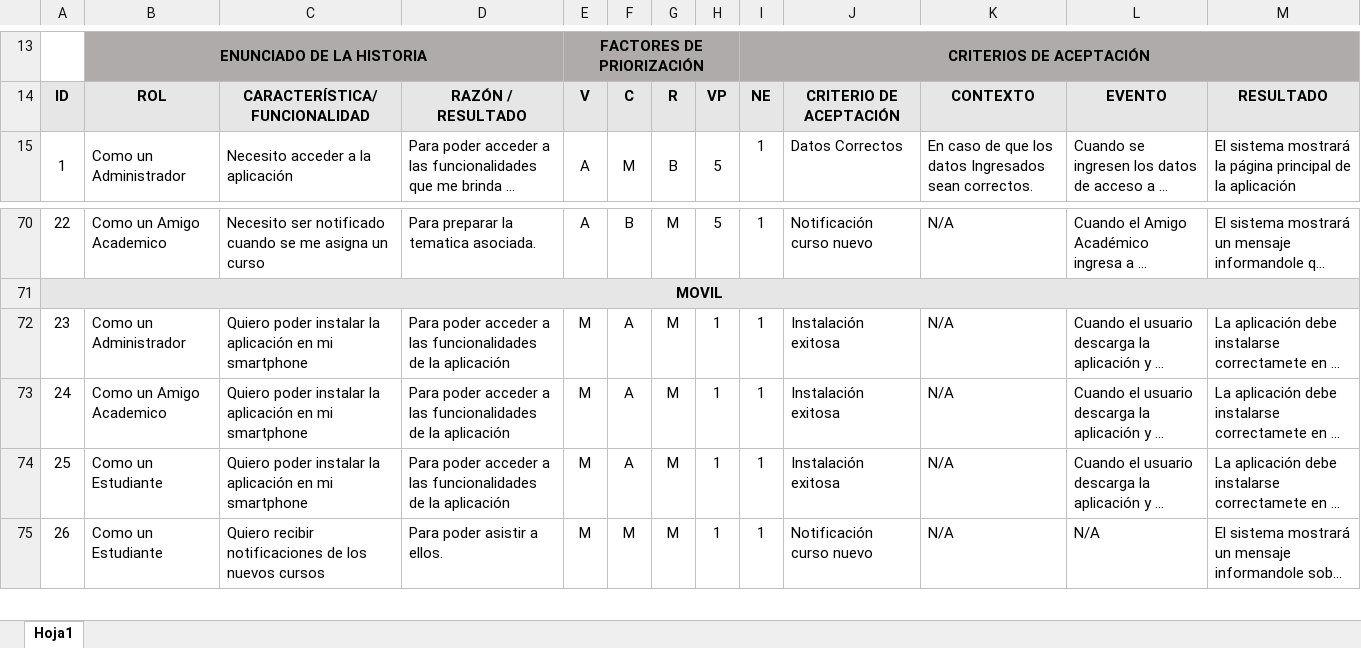
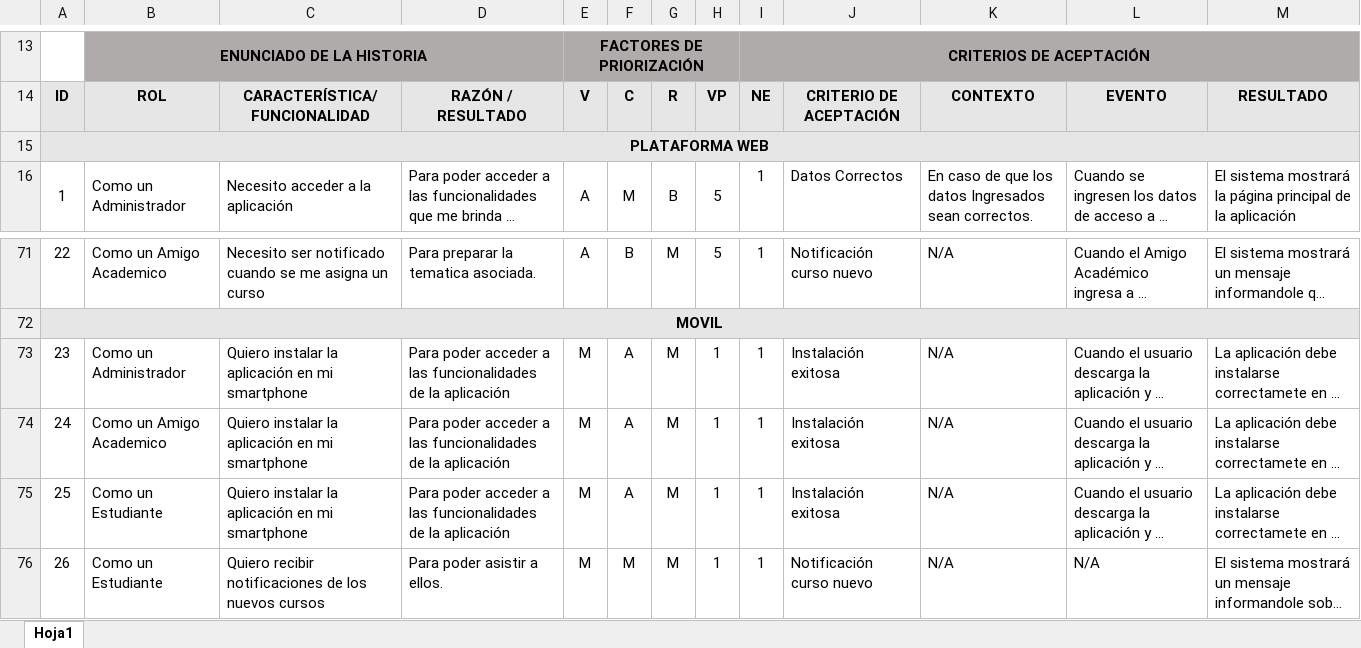
Before and after one commit to Meyito/AmigosAcademicosI, an Excel workbook: Documentación/Entregable - historias de Usuario.xlsx, sheet Hoja1, drawn as a sheet; only a part is shown, gaps mark what is left out; long unchanged cells end in …; values as stored, in another font and other column widths than the file's, no borders; addresses are those after the commit; the diff names each change by its address in the sheet, - before the commit and + after, or states it on an @@ line.

```diff
--- a/Documentación/Entregable - historias de Usuario.xlsx (sheet Hoja1)
+++ b/Documentación/Entregable - historias de Usuario.xlsx (sheet Hoja1)
+row 15: PLATAFORMA WEB
-C73:C75: Quiero poder instalar la…
+C73:C75: Quiero instalar la…
```
Also changed, not shown: Documentación/Product Backlog.xlsx.
